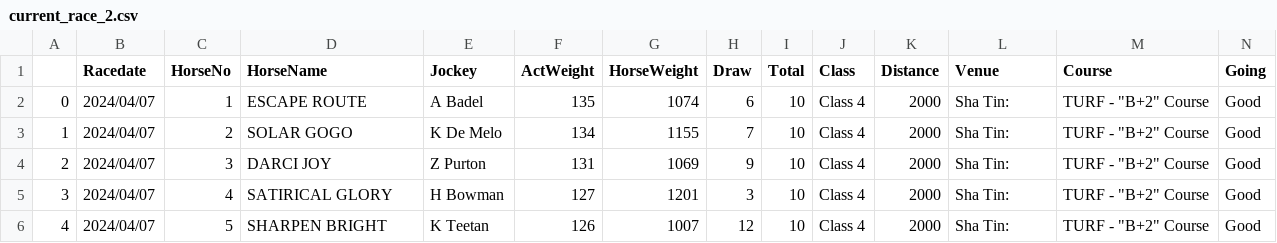
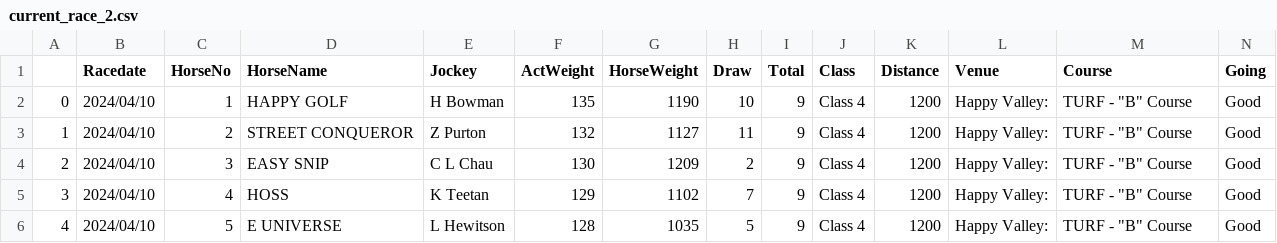
Before and after one commit to monkeynyp/horsegame, a CSV file: racecard/data/current_race_2.csv, drawn as a sheet; only a part is shown; the diff covers the shown part only.

```diff
--- a/racecard/data/current_race_2.csv
+++ b/racecard/data/current_race_2.csv
@@ -1,6 +1,6 @@
 ,Racedate,HorseNo,HorseName,Jockey,ActWeight,HorseWeight,Draw,Total,Class,Distance,Venue,Course,Going
-0,2024/04/07,1,ESCAPE ROUTE,A Badel,135,1074,6,10,Class 4,2000,Sha Tin:,"TURF - ""B+2"" Course",Good
-1,2024/04/07,2,SOLAR GOGO,K De Melo,134,1155,7,10,Class 4,2000,Sha Tin:,"TURF - ""B+2"" Course",Good
-2,2024/04/07,3,DARCI JOY,Z Purton,131,1069,9,10,Class 4,2000,Sha Tin:,"TURF - ""B+2"" Course",Good
-3,2024/04/07,4,SATIRICAL GLORY,H Bowman,127,1201,3,10,Class 4,2000,Sha Tin:,"TURF - ""B+2"" Course",Good
-4,2024/04/07,5,SHARPEN BRIGHT,K Teetan,126,1007,12,10,Class 4,2000,Sha Tin:,"TURF - ""B+2"" Course",Good
+0,2024/04/10,1,HAPPY GOLF,H Bowman,135,1190,10,9,Class 4,1200,Happy Valley:,"TURF - ""B"" Course",Good
+1,2024/04/10,2,STREET CONQUEROR,Z Purton,132,1127,11,9,Class 4,1200,Happy Valley:,"TURF - ""B"" Course",Good
+2,2024/04/10,3,EASY SNIP,C L Chau,130,1209,2,9,Class 4,1200,Happy Valley:,"TURF - ""B"" Course",Good
+3,2024/04/10,4,HOSS,K Teetan,129,1102,7,9,Class 4,1200,Happy Valley:,"TURF - ""B"" Course",Good
+4,2024/04/10,5,E UNIVERSE,L Hewitson,128,1035,5,9,Class 4,1200,Happy Valley:,"TURF - ""B"" Course",Good
```
Also changed, not shown: 2 removed rows and 69 edited cells elsewhere in this file, racecard/data/current_race_1.csv, racecard/data/current_race_4.csv, 52 other files.
